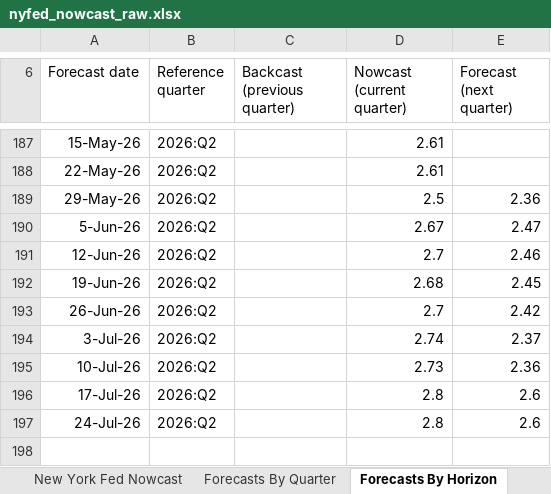
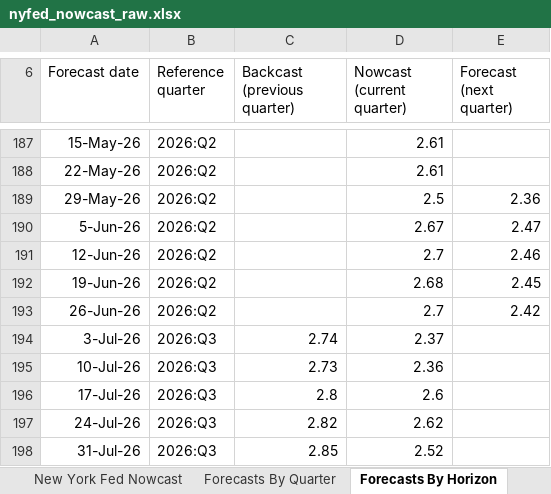
Before and after one commit to smallfishmacro-Git/macro-regime, an Excel workbook: data/cache/nyfed_nowcast_raw.xlsx, sheet Forecasts By Horizon, drawn as a sheet; only a part is shown, gaps mark what is left out; values as stored, in another font and other column widths than the file's, no borders; charts and pictures not drawn; the diff names each change by its address in the sheet, - before the commit and + after, or states it on an @@ line.

Commit message:
chore(data): daily ingest 2026-07-31
NORMAL/SLOWING · GDPNow 4.95 · NY 2.52

```diff
--- a/data/cache/nyfed_nowcast_raw.xlsx (sheet Forecasts By Horizon)
+++ b/data/cache/nyfed_nowcast_raw.xlsx (sheet Forecasts By Horizon)
-B194:B197 (Reference quarter): 2026:Q2
+B194:B197 (Reference quarter): 2026:Q3
-C194 (Backcast (previous quarter)): (empty)
+C194 (Backcast (previous quarter)): 2.74
-D194 (Nowcast (current quarter)): 2.74
+D194 (Nowcast (current quarter)): 2.37
-E194 (Forecast (next quarter)): 2.37
+E194 (Forecast (next quarter)): (empty)
-C195 (Backcast (previous quarter)): (empty)
+C195 (Backcast (previous quarter)): 2.73
-D195 (Nowcast (current quarter)): 2.73
+D195 (Nowcast (current quarter)): 2.36
-E195 (Forecast (next quarter)): 2.36
+E195 (Forecast (next quarter)): (empty)
-C196 (Backcast (previous quarter)): (empty)
+C196 (Backcast (previous quarter)): 2.8
-D196 (Nowcast (current quarter)): 2.8
+D196 (Nowcast (current quarter)): 2.6
-E196:E197 (Forecast (next quarter)): 2.6
+E196:E197 (Forecast (next quarter)): (empty)
-C197 (Backcast (previous quarter)): (empty)
+C197 (Backcast (previous quarter)): 2.82
-D197 (Nowcast (current quarter)): 2.8
+D197 (Nowcast (current quarter)): 2.62
+row 198: 31-Jul-26 | 2026:Q3 | 2.85 | 2.52
```
Also changed, not shown: sheet Forecasts By Quarter, 8 other files.
